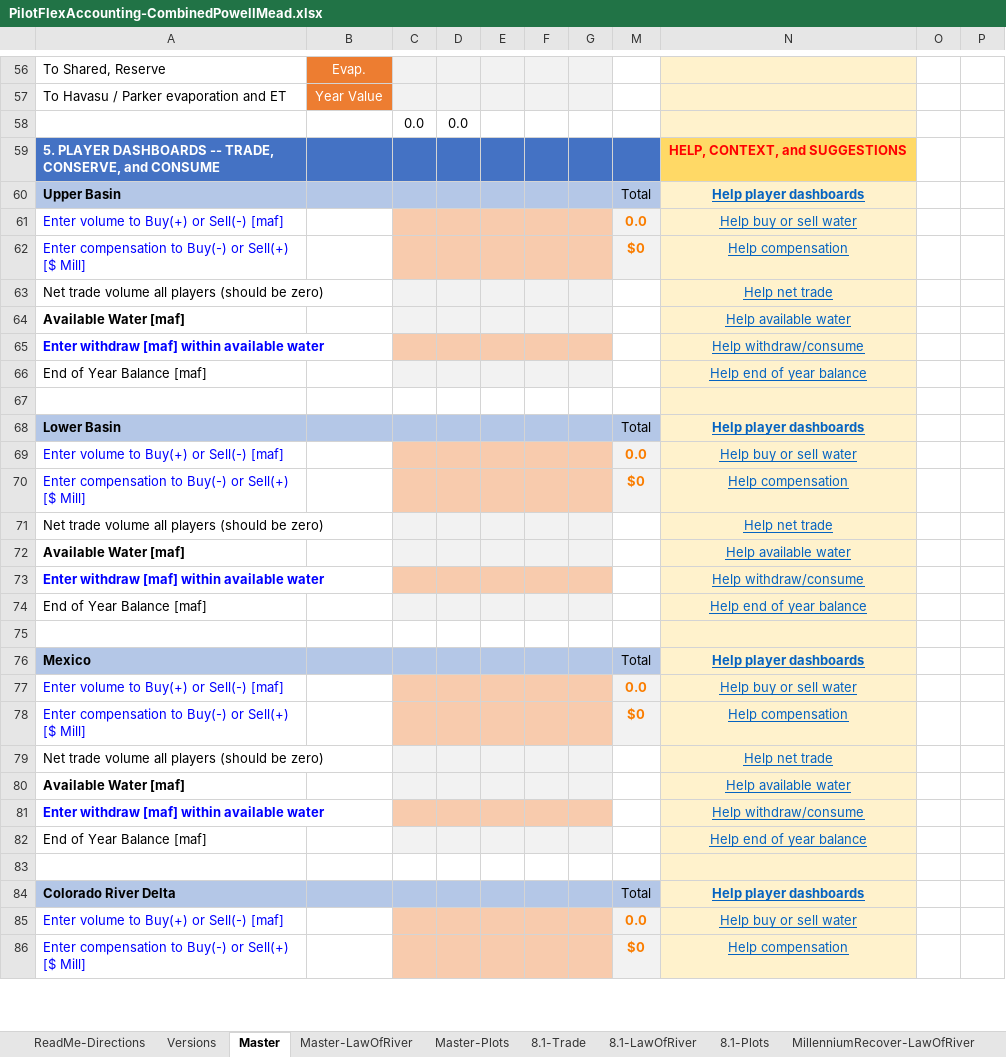
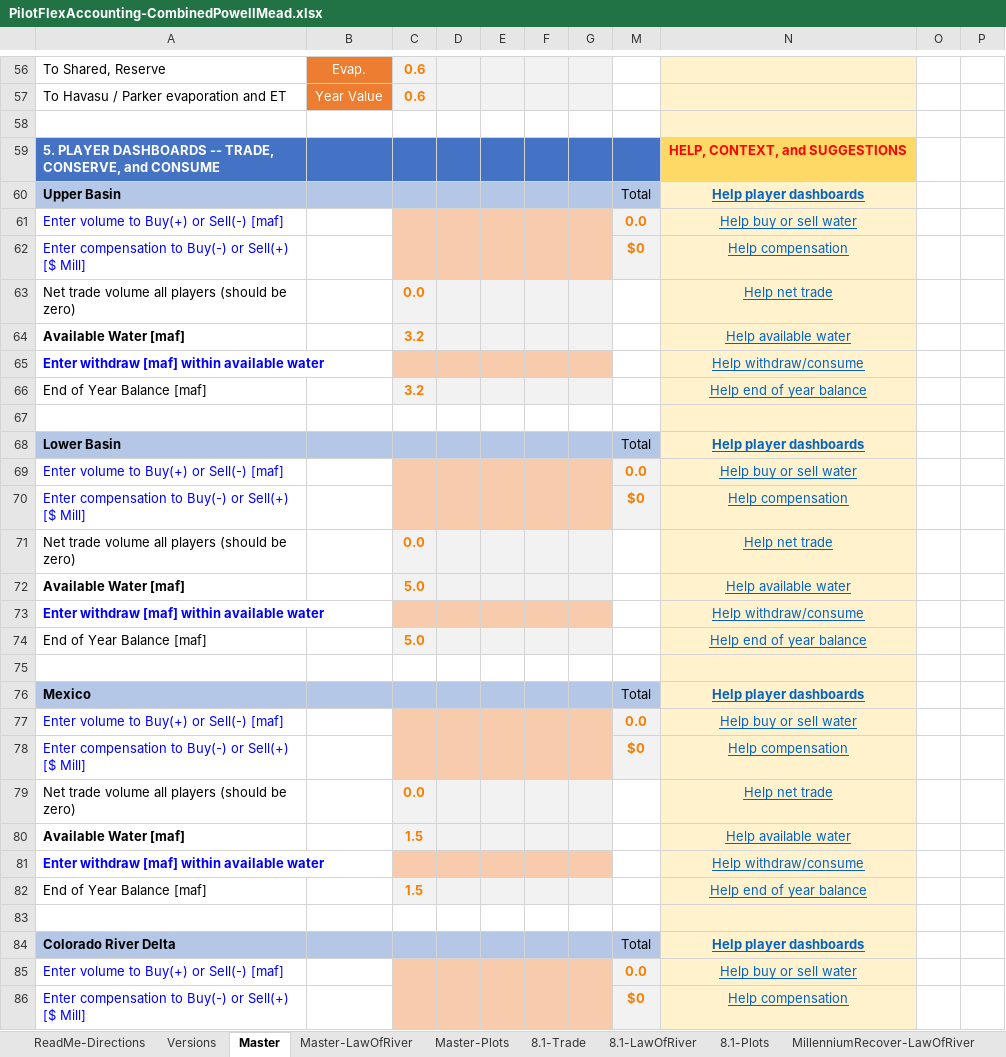
Before and after one commit to dzeke/ColoradoRiverCoding, an Excel workbook: ModelMusings/PilotFlexAccounting-CombinedPowellMead.xlsx, sheet Master, drawn as a sheet; only a part is shown, gaps mark what is left out; values as stored, in another font and other column widths than the file's, no borders; conditional formats not drawn; the diff covers the shown part only; the diff names each change by its address in the sheet, - before the commit and + after, or states it on an @@ line.

```diff
--- a/ModelMusings/PilotFlexAccounting-CombinedPowellMead.xlsx (sheet Master)
+++ b/ModelMusings/PilotFlexAccounting-CombinedPowellMead.xlsx (sheet Master)
-C56:C57: (empty)
+C56:C57: 0.6
-row 58:  |  | 0.0 | 0.0
+row 58: (empty)
-C63: (empty)
+C63: 0.0
-C64: (empty)
+C64: 3.2
-C66: (empty)
+C66: 3.2
-C71: (empty)
+C71: 0.0
-C72: (empty)
+C72: 5.0
-C74: (empty)
+C74: 5.0
-C79: (empty)
+C79: 0.0
-C80: (empty)
+C80: 1.5
-C82: (empty)
+C82: 1.5
```
Also changed, not shown: 65 edited cells elsewhere in this sheet, sheet Master-LawOfRiver, charts or pictures, 5 other files.
